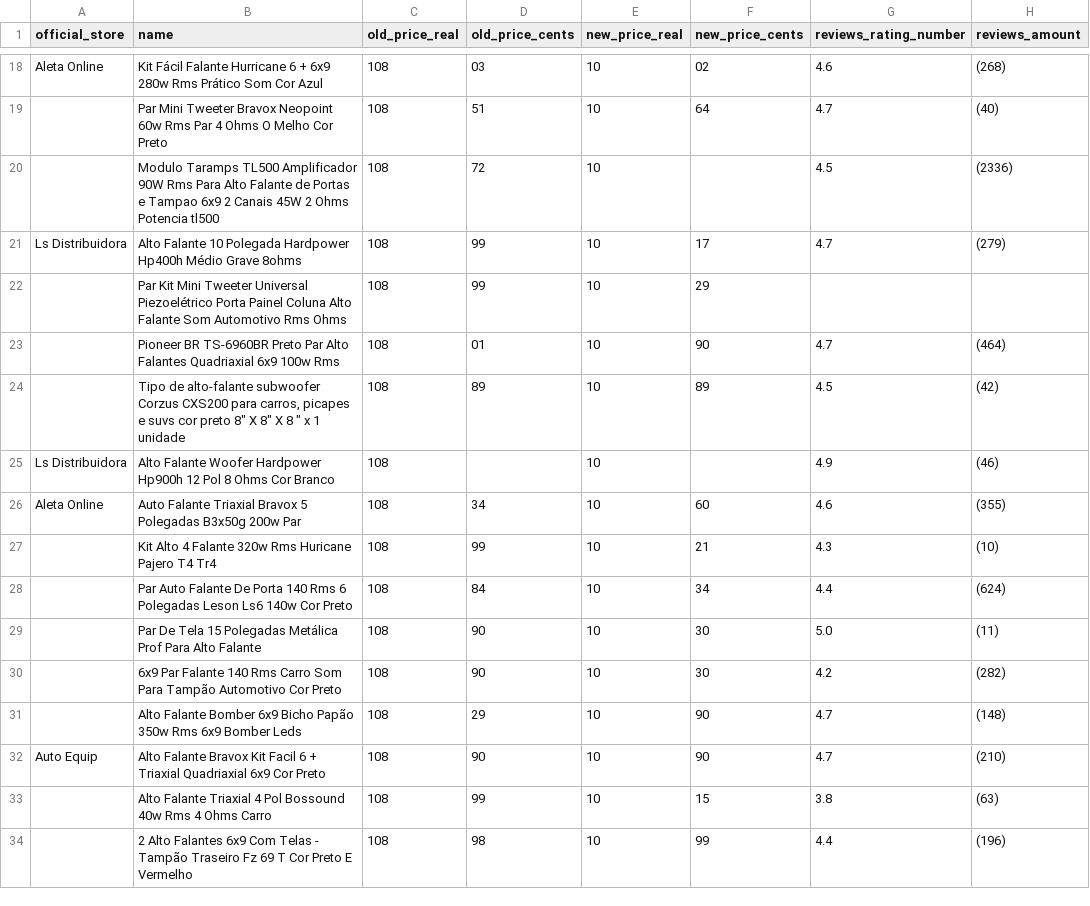
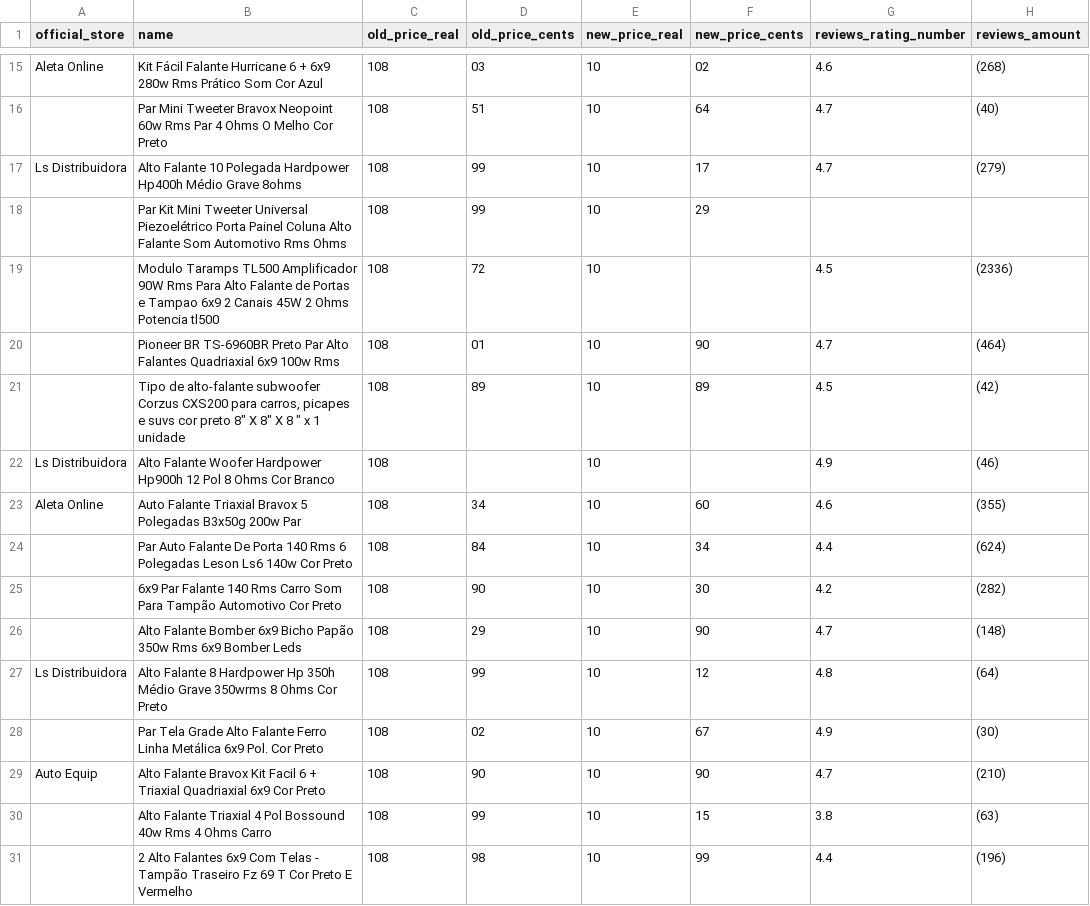
Before and after one commit to mfcstt/market-analysis, a CSV file: data/data.csv (was extract/data.csv), drawn as a sheet; only a part is shown, gaps mark what is left out; the diff covers the shown part only.

Commit message:
feat: extract data from products

```diff
--- a/extract/data.csv
+++ b/data/data.csv
@@ -19,5 +16,5 @@ Aleta Online,Kit Fácil Falante Hurricane 6 + 6x9 280w Rms Prático Som Cor Azul
 ,Par Mini Tweeter Bravox Neopoint 60w Rms Par 4 Ohms O Melho Cor Preto,108,51,10,64,4.7,(40)
-,Modulo Taramps TL500 Amplificador 90W Rms Para Alto Falante de Portas e Tampao 6x9 2 Canais 45W 2 Ohms Potencia tl500,108,72,10,,4.5,(2336)
 Ls Distribuidora,Alto Falante 10 Polegada Hardpower Hp400h Médio Grave 8ohms,108,99,10,17,4.7,(279)
 ,Par Kit Mini Tweeter Universal Piezoelétrico Porta Painel Coluna Alto Falante Som Automotivo Rms Ohms,108,99,10,29,,
+,Modulo Taramps TL500 Amplificador 90W Rms Para Alto Falante de Portas e Tampao 6x9 2 Canais 45W 2 Ohms Potencia tl500,108,72,10,,4.5,(2336)
 ,Pioneer BR TS-6960BR Preto Par Alto Falantes Quadriaxial 6x9 100w Rms,108,01,10,90,4.7,(464)
@@ -26,7 +23,7 @@ Ls Distribuidora,Alto Falante Woofer Hardpower Hp900h 12 Pol 8 Ohms Cor Branco,1
 Aleta Online,Auto Falante Triaxial Bravox 5 Polegadas B3x50g 200w Par,108,34,10,60,4.6,(355)
-,Kit Alto 4 Falante 320w Rms Huricane Pajero T4 Tr4,108,99,10,21,4.3,(10)
 ,Par Auto Falante De Porta 140 Rms 6 Polegadas Leson Ls6 140w Cor Preto,108,84,10,34,4.4,(624)
-,Par De Tela 15 Polegadas Metálica Prof Para Alto Falante,108,90,10,30,5.0,(11)
 ,6x9 Par Falante 140 Rms Carro Som Para Tampão Automotivo Cor Preto,108,90,10,30,4.2,(282)
 ,Alto Falante Bomber 6x9 Bicho Papão 350w Rms 6x9 Bomber Leds,108,29,10,90,4.7,(148)
+Ls Distribuidora,Alto Falante 8  Hardpower Hp 350h Médio Grave 350wrms 8 Ohms Cor Preto,108,99,10,12,4.8,(64)
+,Par Tela Grade Alto Falante Ferro Linha Metálica 6x9 Pol. Cor Preto,108,02,10,67,4.9,(30)
 Auto Equip,Alto Falante Bravox Kit Facil 6 + Triaxial Quadriaxial 6x9 Cor Preto,108,90,10,90,4.7,(210)
```
Also changed, not shown: 7 added rows, 6 removed rows, 1 moved row and 2 edited cells elsewhere in this file.
